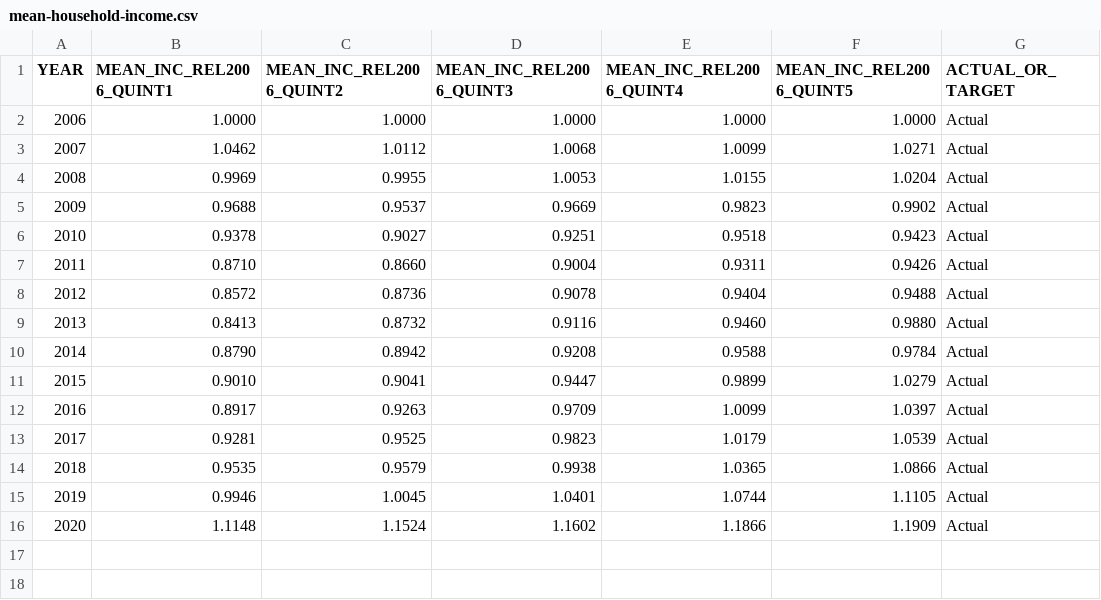
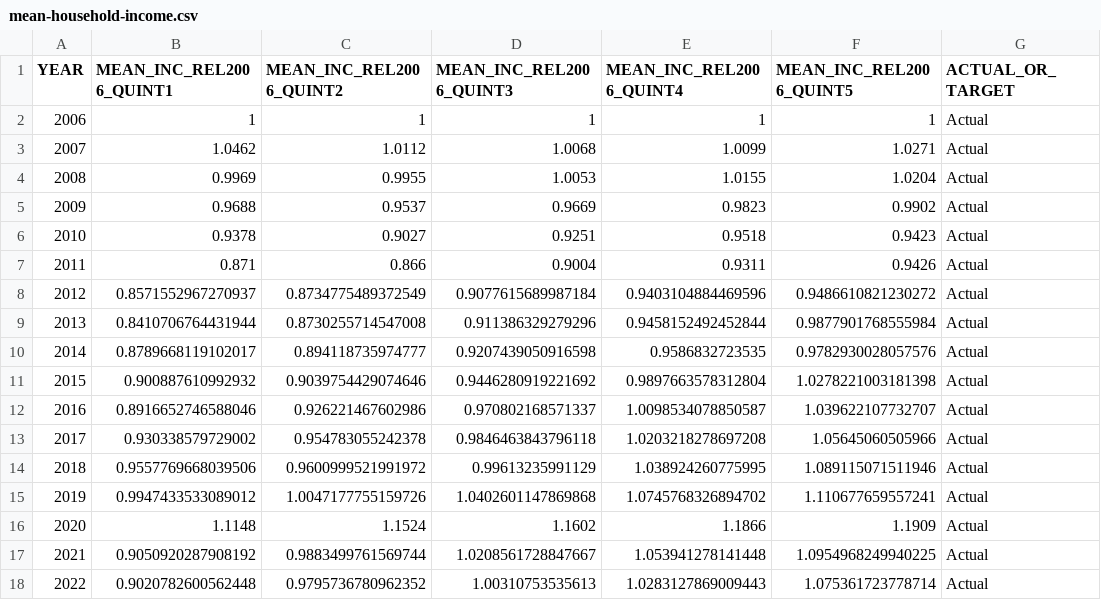
Before and after one commit to CMAP-REPOS/ONTO2050-indicators, a CSV file: mean-household-income/mean-household-income.csv, drawn as a sheet.

```diff
--- a/mean-household-income/mean-household-income.csv
+++ b/mean-household-income/mean-household-income.csv
@@ -1,3 +1,3 @@
 YEAR,MEAN_INC_REL2006_QUINT1,MEAN_INC_REL2006_QUINT2,MEAN_INC_REL2006_QUINT3,MEAN_INC_REL2006_QUINT4,MEAN_INC_REL2006_QUINT5,ACTUAL_OR_TARGET
-2006,1.0000,1.0000,1.0000,1.0000,1.0000,Actual
+2006,1,1,1,1,1,Actual
 2007,1.0462,1.0112,1.0068,1.0099,1.0271,Actual
@@ -6,11 +6,13 @@ YEAR,MEAN_INC_REL2006_QUINT1,MEAN_INC_REL2006_QUINT2,MEAN_INC_REL2006_QUINT3,MEA
 2010,0.9378,0.9027,0.9251,0.9518,0.9423,Actual
-2011,0.8710,0.8660,0.9004,0.9311,0.9426,Actual
-2012,0.8572,0.8736,0.9078,0.9404,0.9488,Actual
-2013,0.8413,0.8732,0.9116,0.9460,0.9880,Actual
-2014,0.8790,0.8942,0.9208,0.9588,0.9784,Actual
-2015,0.9010,0.9041,0.9447,0.9899,1.0279,Actual
-2016,0.8917,0.9263,0.9709,1.0099,1.0397,Actual
-2017,0.9281,0.9525,0.9823,1.0179,1.0539,Actual
-2018,0.9535,0.9579,0.9938,1.0365,1.0866,Actual
-2019,0.9946,1.0045,1.0401,1.0744,1.1105,Actual
+2011,0.871,0.866,0.9004,0.9311,0.9426,Actual
+2012,0.8571552967270937,0.8734775489372549,0.9077615689987184,0.9403104884469596,0.9486610821230272,Actual
+2013,0.8410706764431944,0.8730255714547008,0.911386329279296,0.9458152492452844,0.9877901768555984,Actual
+2014,0.8789668119102017,0.894118735974777,0.9207439050916598,0.9586832723535,0.9782930028057576,Actual
+2015,0.900887610992932,0.9039754429074646,0.9446280919221692,0.9897663578312804,1.0278221003181398,Actual
+2016,0.8916652746588046,0.926221467602986,0.970802168571337,1.0098534078850587,1.039622107732707,Actual
+2017,0.930338579729002,0.954783055242378,0.9846463843796118,1.0203218278697208,1.05645060505966,Actual
+2018,0.9557769668039506,0.9600999521991972,0.99613235991129,1.038924260775995,1.089115071511946,Actual
+2019,0.9947433533089012,1.0047177755159726,1.0402601147869868,1.0745768326894702,1.110677659557241,Actual
 2020,1.1148,1.1524,1.1602,1.1866,1.1909,Actual
+2021,0.9050920287908192,0.9883499761569744,1.0208561728847667,1.053941278141448,1.0954968249940225,Actual
+2022,0.9020782600562448,0.9795736780962352,1.00310753535613,1.0283127869009443,1.075361723778714,Actual
```
Also changed, not shown: commute-time-race-ethnicity/commute-time-race-ethnicity.csv, educational-attainment/educational-attainment-race-ethnicity.csv, 10 other files.
